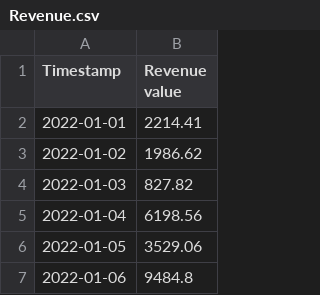
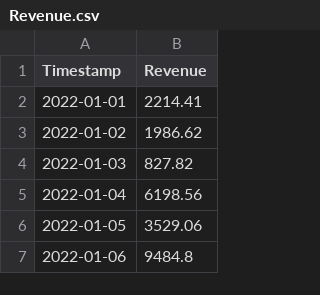
Before and after one commit to VasuMavaniT/Market-research-streamlit, a CSV file: Revenue.csv, drawn as a sheet; only a part is shown.

```diff
--- a/Revenue.csv
+++ b/Revenue.csv
@@ -1,2 +1,2 @@
-Timestamp,Revenue value
+Timestamp,Revenue
 2022-01-01,2214.41
```
Also changed, not shown: Price.csv, 2 other files.
